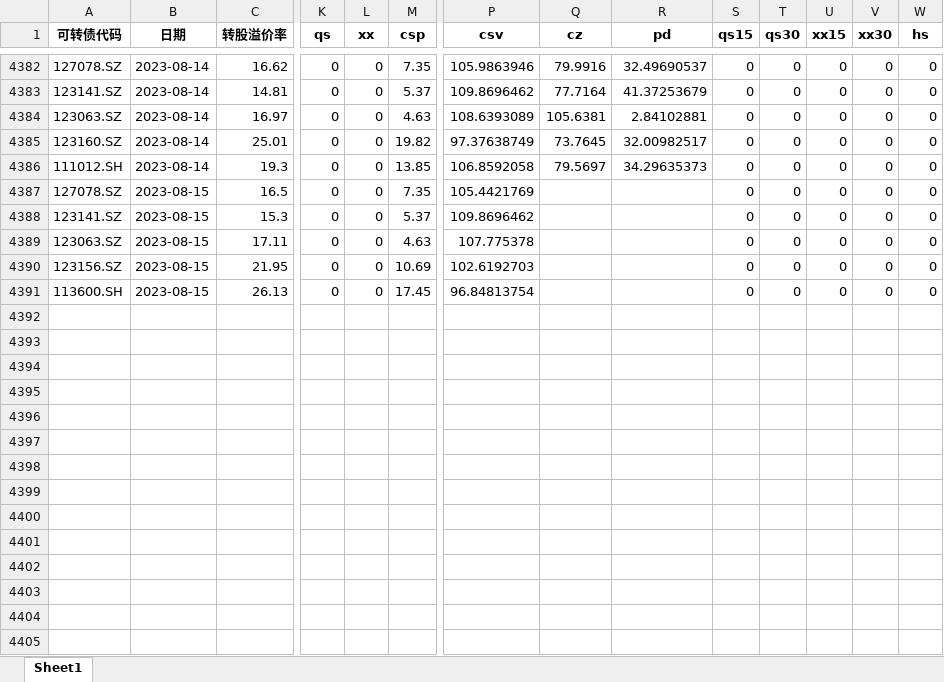
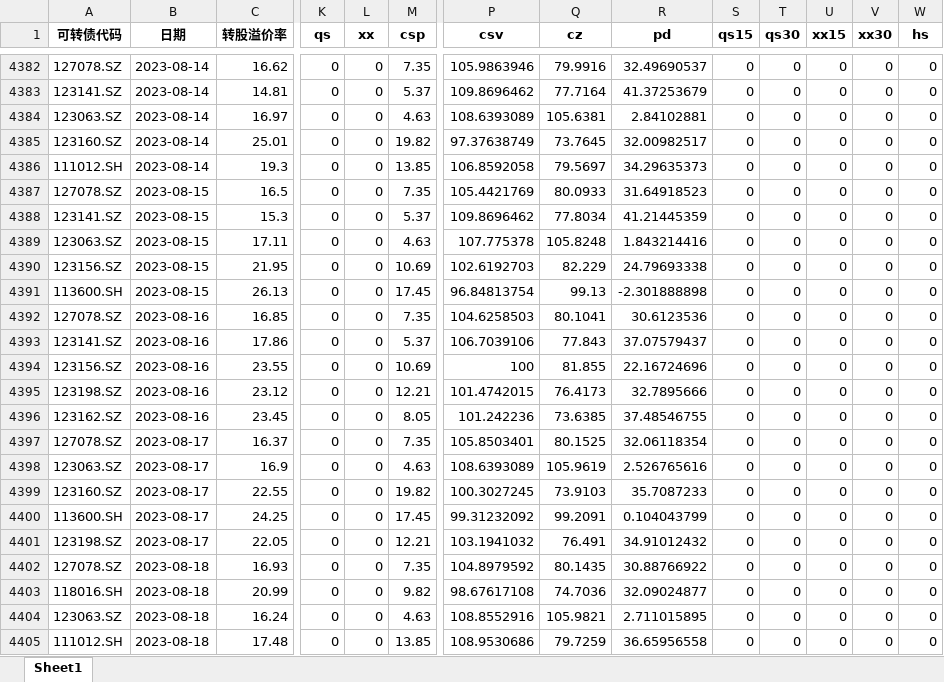
Before and after one commit to Big-ZhangCG/DB_FROM_20230811, an Excel workbook: mywork_ByZCG/pre_data_for_backtest/双低5（全量数据DTBS，用于回测）.xlsx, sheet Sheet1, drawn as a sheet; only a part is shown, gaps mark what is left out; values as stored, in another font and other column widths than the file's, no borders; rows hold the shown columns only; the diff covers the shown part only; the diff names each change by its address in the sheet, - before the commit and + after, or states it on an @@ line.

```diff
--- a/mywork_ByZCG/pre_data_for_backtest/双低5（全量数据DTBS，用于回测）.xlsx (sheet Sheet1)
+++ b/mywork_ByZCG/pre_data_for_backtest/双低5（全量数据DTBS，用于回测）.xlsx (sheet Sheet1)
-Q4387 (cz): (empty)
+Q4387 (cz): 80.0933
-R4387 (pd): (empty)
+R4387 (pd): 31.64918523
-Q4388 (cz): (empty)
+Q4388 (cz): 77.8034
-R4388 (pd): (empty)
+R4388 (pd): 41.21445359
-Q4389 (cz): (empty)
+Q4389 (cz): 105.8248
-R4389 (pd): (empty)
+R4389 (pd): 1.843214416
-Q4390 (cz): (empty)
+Q4390 (cz): 82.229
-R4390 (pd): (empty)
+R4390 (pd): 24.79693338
-Q4391 (cz): (empty)
+Q4391 (cz): 99.13
-R4391 (pd): (empty)
+R4391 (pd): -2.301888898
+row 4392: 127078.SZ | 2023-08-16 | 16.85 | 0 | 0 | 7.35 | 104.6258503 | 80.1041 | 30.6123536 | 0 | 0 | 0 | 0 | 0
+row 4393: 123141.SZ | 2023-08-16 | 17.86 | 0 | 0 | 5.37 | 106.7039106 | 77.843 | 37.07579437 | 0 | 0 | 0 | 0 | 0
+row 4394: 123156.SZ | 2023-08-16 | 23.55 | 0 | 0 | 10.69 | 100 | 81.855 | 22.16724696 | 0 | 0 | 0 | 0 | 0
+row 4395: 123198.SZ | 2023-08-16 | 23.12 | 0 | 0 | 12.21 | 101.4742015 | 76.4173 | 32.7895666 | 0 | 0 | 0 | 0 | 0
+row 4396: 123162.SZ | 2023-08-16 | 23.45 | 0 | 0 | 8.05 | 101.242236 | 73.6385 | 37.48546755 | 0 | 0 | 0 | 0 | 0
+row 4397: 127078.SZ | 2023-08-17 | 16.37 | 0 | 0 | 7.35 | 105.8503401 | 80.1525 | 32.06118354 | 0 | 0 | 0 | 0 | 0
+row 4398: 123063.SZ | 2023-08-17 | 16.9 | 0 | 0 | 4.63 | 108.6393089 | 105.9619 | 2.526765616 | 0 | 0 | 0 | 0 | 0
+row 4399: 123160.SZ | 2023-08-17 | 22.55 | 0 | 0 | 19.82 | 100.3027245 | 73.9103 | 35.7087233 | 0 | 0 | 0 | 0 | 0
+row 4400: 113600.SH | 2023-08-17 | 24.25 | 0 | 0 | 17.45 | 99.31232092 | 99.2091 | 0.104043799 | 0 | 0 | 0 | 0 | 0
+row 4401: 123198.SZ | 2023-08-17 | 22.05 | 0 | 0 | 12.21 | 103.1941032 | 76.491 | 34.91012432 | 0 | 0 | 0 | 0 | 0
+row 4402: 127078.SZ | 2023-08-18 | 16.93 | 0 | 0 | 7.35 | 104.8979592 | 80.1435 | 30.88766922 | 0 | 0 | 0 | 0 | 0
+row 4403: 118016.SH | 2023-08-18 | 20.99 | 0 | 0 | 9.82 | 98.67617108 | 74.7036 | 32.09024877 | 0 | 0 | 0 | 0 | 0
+row 4404: 123063.SZ | 2023-08-18 | 16.24 | 0 | 0 | 4.63 | 108.8552916 | 105.9821 | 2.711015895 | 0 | 0 | 0 | 0 | 0
+row 4405: 111012.SH | 2023-08-18 | 17.48 | 0 | 0 | 13.85 | 108.9530686 | 79.7259 | 36.65956558 | 0 | 0 | 0 | 0 | 0
```
Also changed, not shown: 36 added rows and 78 edited cells elsewhere in this sheet, mywork_ByZCG/pre_data_for_backtest/低价5（全量数据DTBS，用于回测）.xlsx, mywork_ByZCG/pre_data_for_backtest/低价小市值5（全量数据DTBS，用于回测）.xlsx, 39 other files.
